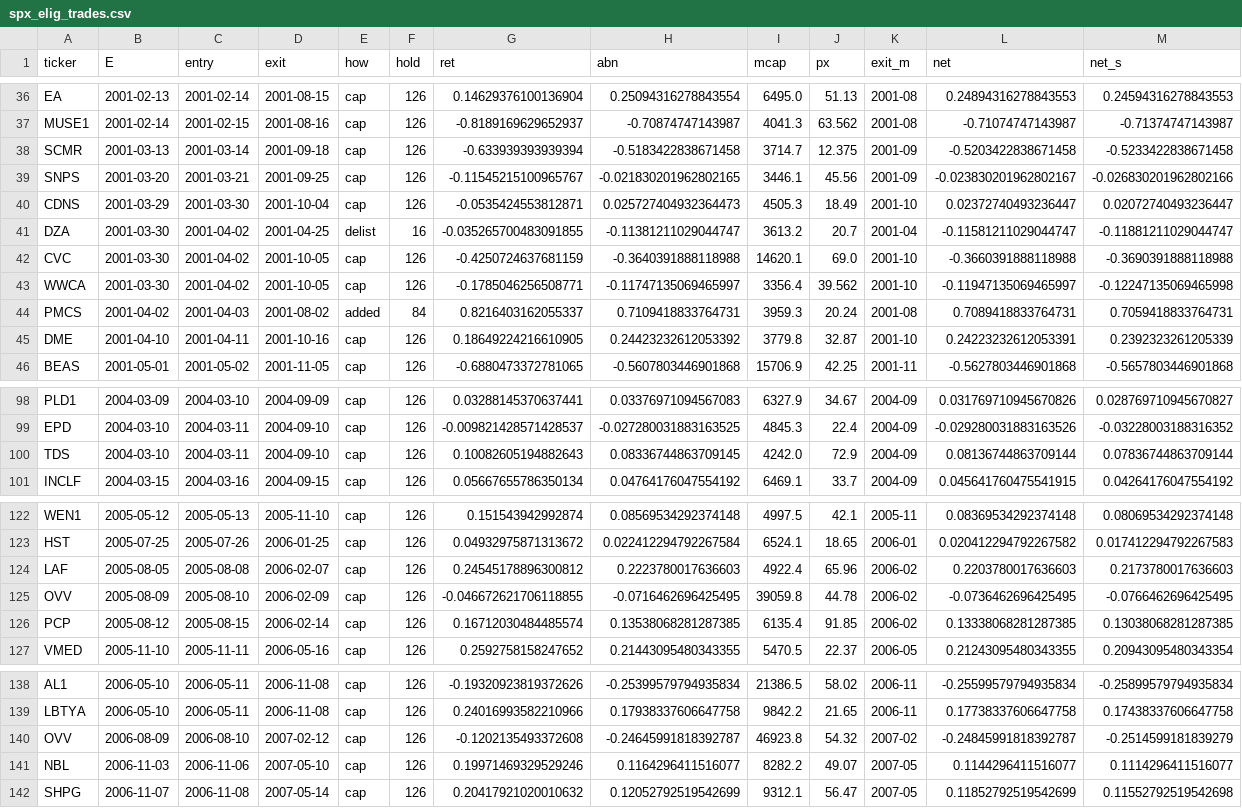
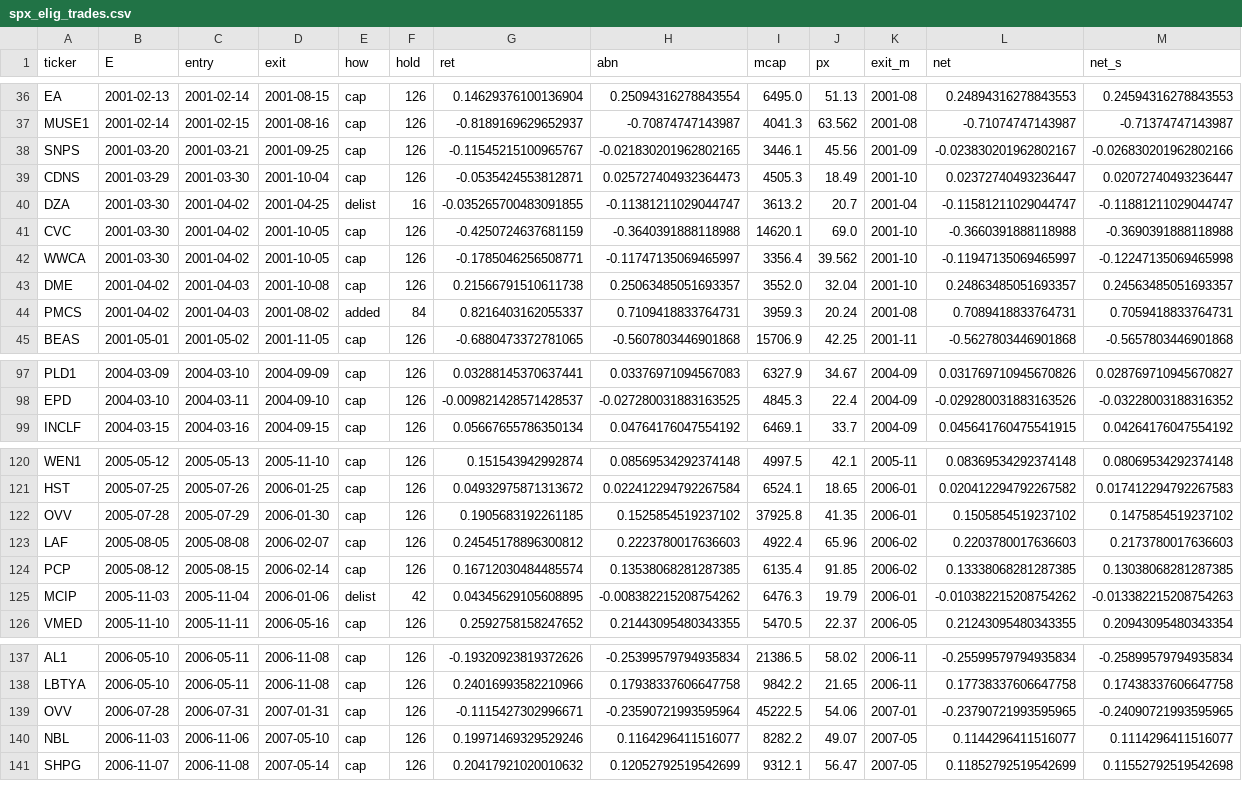
Before and after one commit to andrewlau624/swing-trader, a CSV file: research/sim/spx_elig_trades.csv, drawn as a sheet; only a part is shown, gaps mark what is left out; the diff covers the shown part only.

Commit message:
spx_elig + rev_tone: sf1 dedup kept a random filing, sort by date first. spx_elig rerun still fail

```diff
--- a/research/sim/spx_elig_trades.csv
+++ b/research/sim/spx_elig_trades.csv
@@ -37,3 +37,2 @@ EA,2001-02-13,2001-02-14,2001-08-15,cap,126,0.14629376100136904,0.25094316278843
 MUSE1,2001-02-14,2001-02-15,2001-08-16,cap,126,-0.8189169629652937,-0.70874747143987,4041.3,63.562,2001-08,-0.71074747143987,-0.71374747143987
-SCMR,2001-03-13,2001-03-14,2001-09-18,cap,126,-0.633939393939394,-0.5183422838671458,3714.7,12.375,2001-09,-0.5203422838671458,-0.5233422838671458
 SNPS,2001-03-20,2001-03-21,2001-09-25,cap,126,-0.11545215100965767,-0.021830201962802165,3446.1,45.56,2001-09,-0.023830201962802167,-0.026830201962802166
@@ -43,4 +42,4 @@ CVC,2001-03-30,2001-04-02,2001-10-05,cap,126,-0.4250724637681159,-0.364039188811
 WWCA,2001-03-30,2001-04-02,2001-10-05,cap,126,-0.1785046256508771,-0.11747135069465997,3356.4,39.562,2001-10,-0.11947135069465997,-0.12247135069465998
+DME,2001-04-02,2001-04-03,2001-10-08,cap,126,0.21566791510611738,0.25063485051693357,3552.0,32.04,2001-10,0.24863485051693357,0.24563485051693357
 PMCS,2001-04-02,2001-04-03,2001-08-02,added,84,0.8216403162055337,0.7109418833764731,3959.3,20.24,2001-08,0.7089418833764731,0.7059418833764731
-DME,2001-04-10,2001-04-11,2001-10-16,cap,126,0.18649224216610905,0.24423232612053392,3779.8,32.87,2001-10,0.24223232612053391,0.2392323261205339
 BEAS,2001-05-01,2001-05-02,2001-11-05,cap,126,-0.6880473372781065,-0.5607803446901868,15706.9,42.25,2001-11,-0.5627803446901868,-0.5657803446901868
@@ -99,3 +98,2 @@ PLD1,2004-03-09,2004-03-10,2004-09-09,cap,126,0.03288145370637441,0.033769710945
 EPD,2004-03-10,2004-03-11,2004-09-10,cap,126,-0.009821428571428537,-0.027280031883163525,4845.3,22.4,2004-09,-0.029280031883163526,-0.03228003188316352
-TDS,2004-03-10,2004-03-11,2004-09-10,cap,126,0.10082605194882643,0.08336744863709145,4242.0,72.9,2004-09,0.08136744863709144,0.07836744863709144
 INCLF,2004-03-15,2004-03-16,2004-09-15,cap,126,0.05667655786350134,0.04764176047554192,6469.1,33.7,2004-09,0.045641760475541915,0.04264176047554192
@@ -123,5 +121,6 @@ WEN1,2005-05-12,2005-05-13,2005-11-10,cap,126,0.151543942992874,0.08569534292374
 HST,2005-07-25,2005-07-26,2006-01-25,cap,126,0.04932975871313672,0.022412294792267584,6524.1,18.65,2006-01,0.020412294792267582,0.017412294792267583
+OVV,2005-07-28,2005-07-29,2006-01-30,cap,126,0.1905683192261185,0.1525854519237102,37925.8,41.35,2006-01,0.1505854519237102,0.1475854519237102
 LAF,2005-08-05,2005-08-08,2006-02-07,cap,126,0.24545178896300812,0.2223780017636603,4922.4,65.96,2006-02,0.2203780017636603,0.2173780017636603
-OVV,2005-08-09,2005-08-10,2006-02-09,cap,126,-0.046672621706118855,-0.0716462696425495,39059.8,44.78,2006-02,-0.0736462696425495,-0.0766462696425495
 PCP,2005-08-12,2005-08-15,2006-02-14,cap,126,0.16712030484485574,0.13538068281287385,6135.4,91.85,2006-02,0.13338068281287385,0.13038068281287385
+MCIP,2005-11-03,2005-11-04,2006-01-06,delist,42,0.04345629105608895,-0.008382215208754262,6476.3,19.79,2006-01,-0.010382215208754262,-0.013382215208754263
 VMED,2005-11-10,2005-11-11,2006-05-16,cap,126,0.2592758158247652,0.21443095480343355,5470.5,22.37,2006-05,0.21243095480343355,0.20943095480343354
@@ -139,3 +138,3 @@ AL1,2006-05-10,2006-05-11,2006-11-08,cap,126,-0.19320923819372626,-0.25399579794
 LBTYA,2006-05-10,2006-05-11,2006-11-08,cap,126,0.24016993582210966,0.17938337606647758,9842.2,21.65,2006-11,0.17738337606647758,0.17438337606647758
-OVV,2006-08-09,2006-08-10,2007-02-12,cap,126,-0.1202135493372608,-0.24645991818392787,46923.8,54.32,2007-02,-0.24845991818392787,-0.2514599181839279
+OVV,2006-07-28,2006-07-31,2007-01-31,cap,126,-0.1115427302996671,-0.23590721993595964,45222.5,54.06,2007-01,-0.23790721993595965,-0.24090721993595965
 NBL,2006-11-03,2006-11-06,2007-05-10,cap,126,0.19971469329529246,0.1164296411516077,8282.2,49.07,2007-05,0.1144296411516077,0.1114296411516077
```
Also changed, not shown: 38 moved rows elsewhere in this file, 3 other files.
